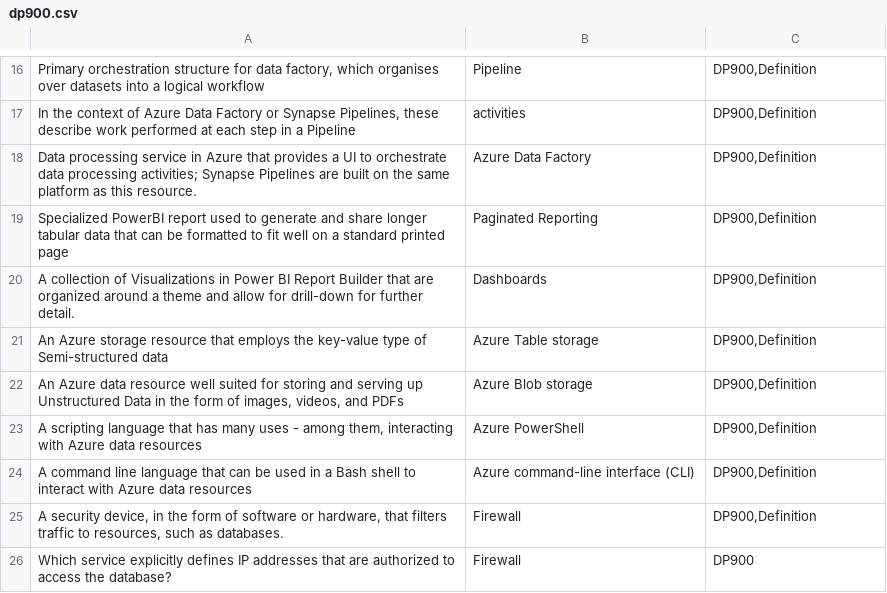
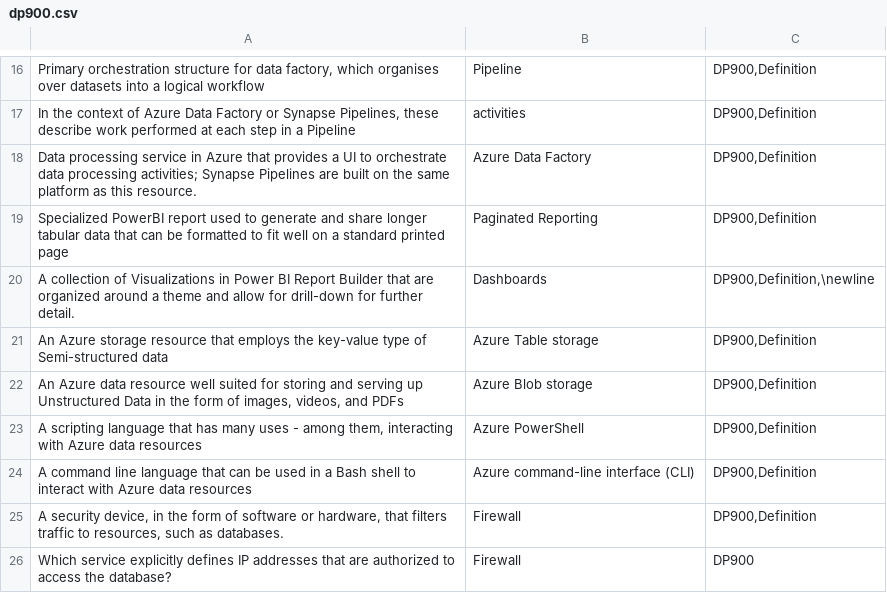
Before and after one commit to samalcolm101/roamToAnki, a CSV file: dp900.csv, drawn as a sheet; only a part is shown, gaps mark what is left out.

```diff
--- a/dp900.csv
+++ b/dp900.csv
@@ -19,3 +19,3 @@ Data processing service in Azure that provides a UI to orchestrate data processi
 Specialized PowerBI report used to generate and share longer tabular data that can be formatted to fit well on a standard printed page,Paginated Reporting,"DP900,Definition"
-A collection of Visualizations in Power BI Report Builder that are organized around a theme and allow for drill-down for further detail.,Dashboards,"DP900,Definition"
+A collection of Visualizations in Power BI Report Builder that are organized around a theme and allow for drill-down for further detail.,Dashboards,"DP900,Definition,\newline"
 An Azure storage resource that employs the key-value type of Semi-structured data,Azure Table storage,"DP900,Definition"
```
Also changed, not shown: 1 other file.
